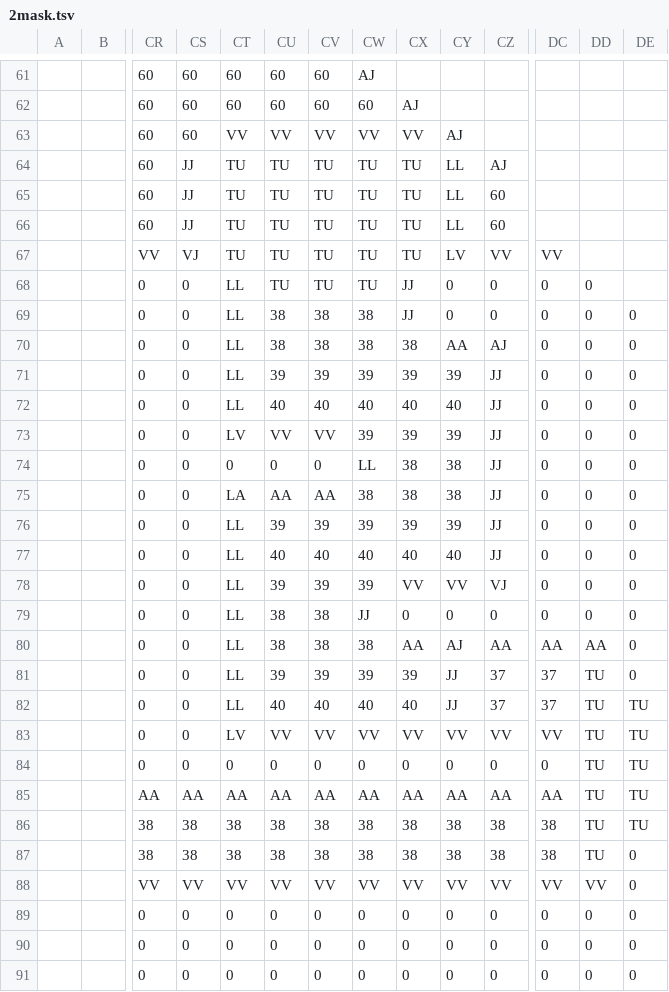
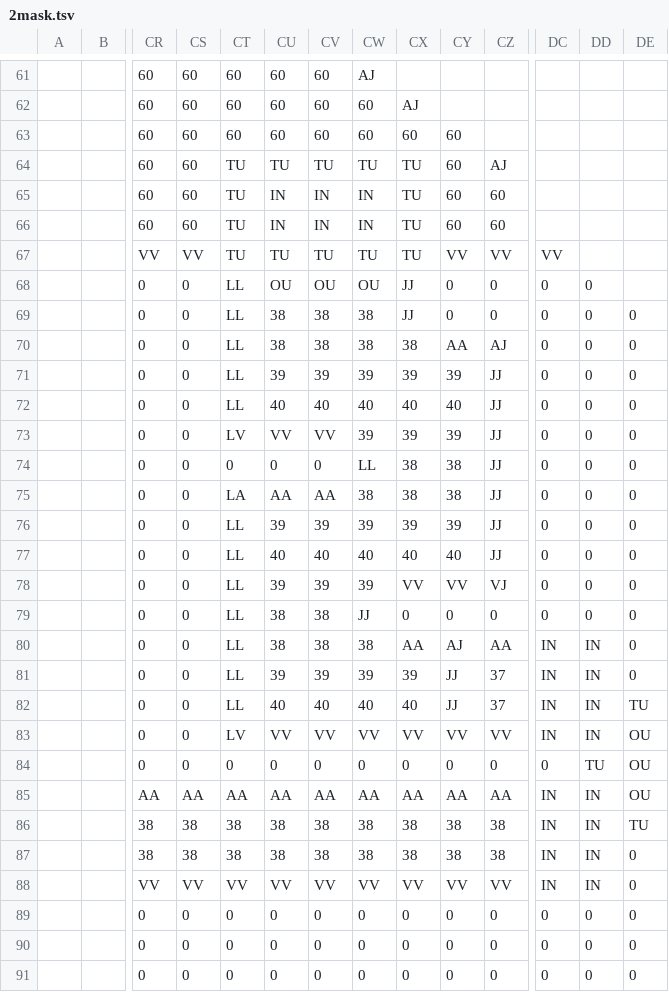
Before and after one commit to dctucker/nimarble, a TSV file: levels/2mask.tsv, drawn as a sheet; only a part is shown, gaps mark what is left out; the diff names each change by its address in the sheet, - before the commit and + after, or states it on an @@ line.

```diff
--- a/levels/2mask.tsv
+++ b/levels/2mask.tsv
-CT63: VV
+CT63: 60
-CU63: VV
+CU63: 60
-CV63: VV
+CV63: 60
-CW63: VV
+CW63: 60
-CX63: VV
+CX63: 60
-CY63: AJ
+CY63: 60
-CS64:CS66: JJ
+CS64:CS66: 60
-CY64:CY66: LL
+CY64:CY66: 60
-CU65:CU66: TU
+CU65:CU66: IN
-CV65:CV66: TU
+CV65:CV66: IN
-CW65:CW66: TU
+CW65:CW66: IN
-CS67: VJ
+CS67: VV
-CY67: LV
+CY67: VV
-CU68: TU
+CU68: OU
-CV68: TU
+CV68: OU
-CW68: TU
+CW68: OU
-DC80: AA
+DC80: IN
-DD80: AA
+DD80: IN
-DC81:DC82: 37
+DC81:DC82: IN
-DD81:DD83: TU
+DD81:DD83: IN
-DC83: VV
+DC83: IN
-DE83:DE85: TU
+DE83:DE85: OU
-DC85: AA
+DC85: IN
-DD85:DD87: TU
+DD85:DD87: IN
-DC86:DC87: 38
+DC86:DC87: IN
-DC88: VV
+DC88: IN
-DD88: VV
+DD88: IN
```
Also changed, not shown: levels/3mask.tsv, 2 other files.
